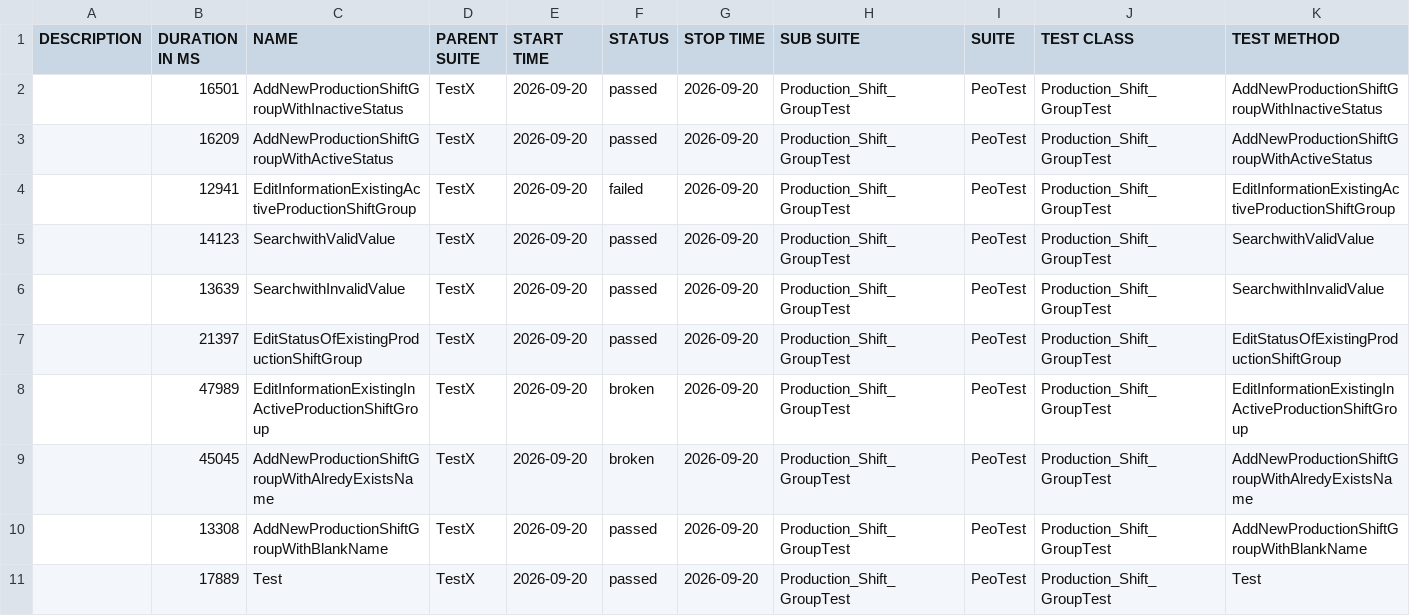
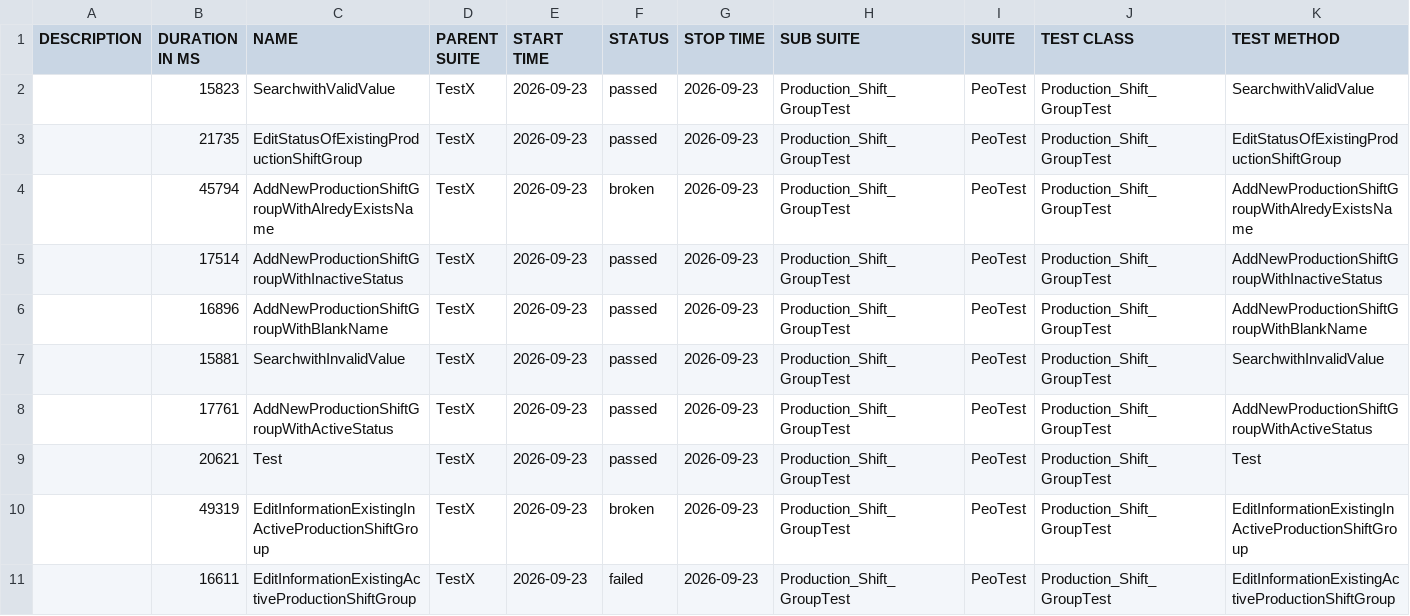
Before and after one commit to QuangAnh20176684/PeopleTray_AutomationTest_Project, a CSV file: data/suites.csv, drawn as a sheet.

```diff
--- a/data/suites.csv
+++ b/data/suites.csv
@@ -1,11 +1,11 @@
 "DESCRIPTION","DURATION IN MS","NAME","PARENT SUITE","START TIME","STATUS","STOP TIME","SUB SUITE","SUITE","TEST CLASS","TEST METHOD"
-"","16501","AddNewProductionShiftGroupWithInactiveStatus","TestX","2026-09-20","passed","2026-09-20","Production_Shift_GroupTest","PeoTest","Production_Shift_GroupTest","AddNewProductionShiftGroupWithInactiveStatus"
-"","16209","AddNewProductionShiftGroupWithActiveStatus","TestX","2026-09-20","passed","2026-09-20","Production_Shift_GroupTest","PeoTest","Production_Shift_GroupTest","AddNewProductionShiftGroupWithActiveStatus"
-"","12941","EditInformationExistingActiveProductionShiftGroup","TestX","2026-09-20","failed","2026-09-20","Production_Shift_GroupTest","PeoTest","Production_Shift_GroupTest","EditInformationExistingActiveProductionShiftGroup"
-"","14123","SearchwithValidValue","TestX","2026-09-20","passed","2026-09-20","Production_Shift_GroupTest","PeoTest","Production_Shift_GroupTest","SearchwithValidValue"
-"","13639","SearchwithInvalidValue","TestX","2026-09-20","passed","2026-09-20","Production_Shift_GroupTest","PeoTest","Production_Shift_GroupTest","SearchwithInvalidValue"
-"","21397","EditStatusOfExistingProductionShiftGroup","TestX","2026-09-20","passed","2026-09-20","Production_Shift_GroupTest","PeoTest","Production_Shift_GroupTest","EditStatusOfExistingProductionShiftGroup"
-"","47989","EditInformationExistingInActiveProductionShiftGroup","TestX","2026-09-20","broken","2026-09-20","Production_Shift_GroupTest","PeoTest","Production_Shift_GroupTest","EditInformationExistingInActiveProductionShiftGroup"
-"","45045","AddNewProductionShiftGroupWithAlredyExistsName","TestX","2026-09-20","broken","2026-09-20","Production_Shift_GroupTest","PeoTest","Production_Shift_GroupTest","AddNewProductionShiftGroupWithAlredyExistsName"
-"","13308","AddNewProductionShiftGroupWithBlankName","TestX","2026-09-20","passed","2026-09-20","Production_Shift_GroupTest","PeoTest","Production_Shift_GroupTest","AddNewProductionShiftGroupWithBlankName"
-"","17889","Test","TestX","2026-09-20","passed","2026-09-20","Production_Shift_GroupTest","PeoTest","Production_Shift_GroupTest","Test"
+"","15823","SearchwithValidValue","TestX","2026-09-23","passed","2026-09-23","Production_Shift_GroupTest","PeoTest","Production_Shift_GroupTest","SearchwithValidValue"
+"","21735","EditStatusOfExistingProductionShiftGroup","TestX","2026-09-23","passed","2026-09-23","Production_Shift_GroupTest","PeoTest","Production_Shift_GroupTest","EditStatusOfExistingProductionShiftGroup"
+"","45794","AddNewProductionShiftGroupWithAlredyExistsName","TestX","2026-09-23","broken","2026-09-23","Production_Shift_GroupTest","PeoTest","Production_Shift_GroupTest","AddNewProductionShiftGroupWithAlredyExistsName"
+"","17514","AddNewProductionShiftGroupWithInactiveStatus","TestX","2026-09-23","passed","2026-09-23","Production_Shift_GroupTest","PeoTest","Production_Shift_GroupTest","AddNewProductionShiftGroupWithInactiveStatus"
+"","16896","AddNewProductionShiftGroupWithBlankName","TestX","2026-09-23","passed","2026-09-23","Production_Shift_GroupTest","PeoTest","Production_Shift_GroupTest","AddNewProductionShiftGroupWithBlankName"
+"","15881","SearchwithInvalidValue","TestX","2026-09-23","passed","2026-09-23","Production_Shift_GroupTest","PeoTest","Production_Shift_GroupTest","SearchwithInvalidValue"
+"","17761","AddNewProductionShiftGroupWithActiveStatus","TestX","2026-09-23","passed","2026-09-23","Production_Shift_GroupTest","PeoTest","Production_Shift_GroupTest","AddNewProductionShiftGroupWithActiveStatus"
+"","20621","Test","TestX","2026-09-23","passed","2026-09-23","Production_Shift_GroupTest","PeoTest","Production_Shift_GroupTest","Test"
+"","49319","EditInformationExistingInActiveProductionShiftGroup","TestX","2026-09-23","broken","2026-09-23","Production_Shift_GroupTest","PeoTest","Production_Shift_GroupTest","EditInformationExistingInActiveProductionShiftGroup"
+"","16611","EditInformationExistingActiveProductionShiftGroup","TestX","2026-09-23","failed","2026-09-23","Production_Shift_GroupTest","PeoTest","Production_Shift_GroupTest","EditInformationExistingActiveProductionShiftGroup"
```
Also changed, not shown: 53 other files.
